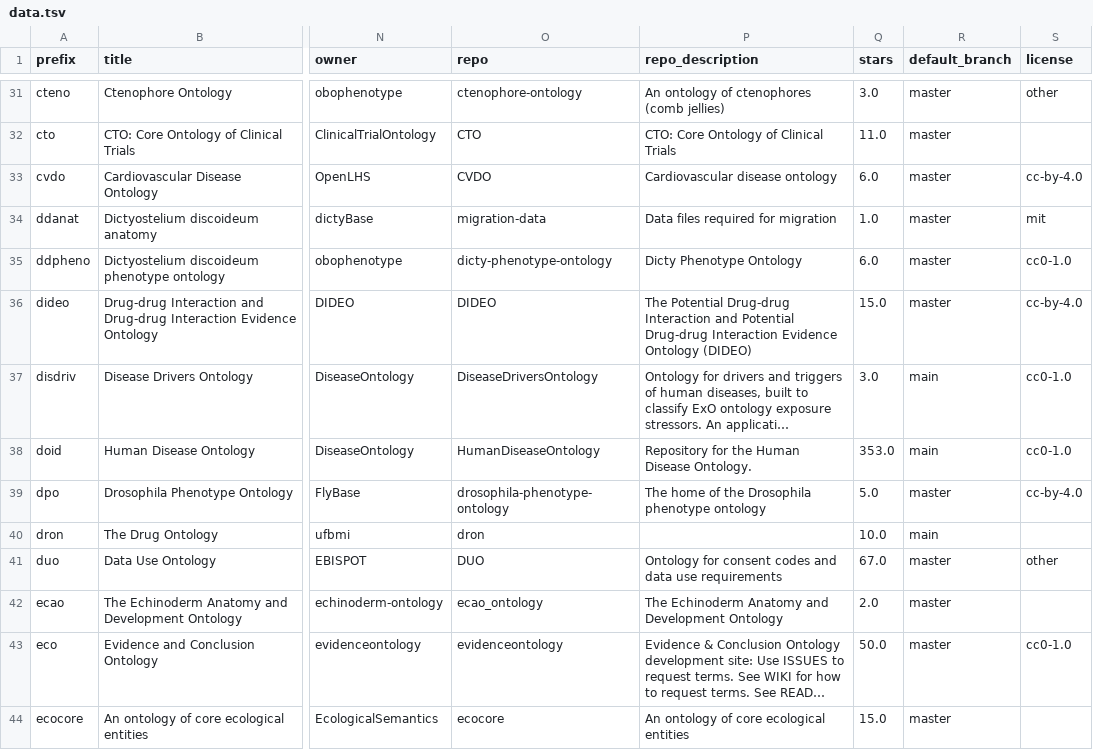
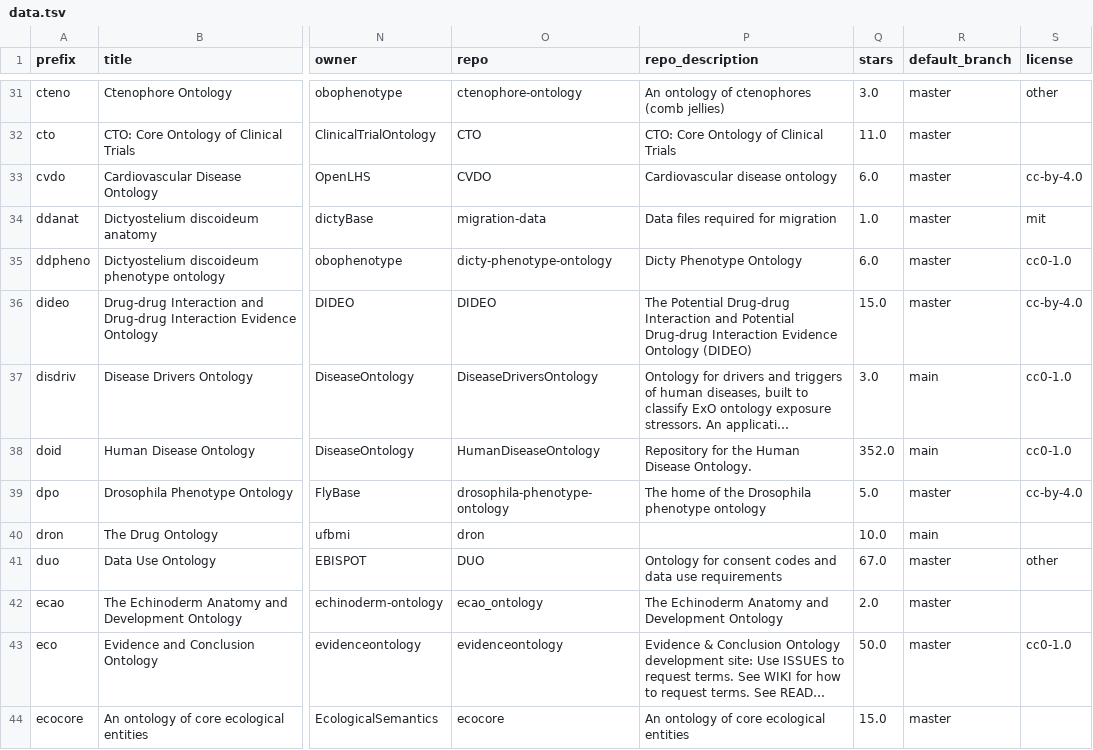
Before and after one commit to cthoyt/obo-community-health, a TSV file: data/data.tsv, drawn as a sheet; only a part is shown, gaps mark what is left out; long unchanged cells end in …; the diff covers the shown part only; the diff names each change by its address in the sheet, - before the commit and + after, or states it on an @@ line.

```diff
--- a/data/data.tsv
+++ b/data/data.tsv
-Q38 (stars): 353.0
+Q38 (stars): 352.0
```
Also changed, not shown: 25 edited cells elsewhere in this file, 6 other files.
